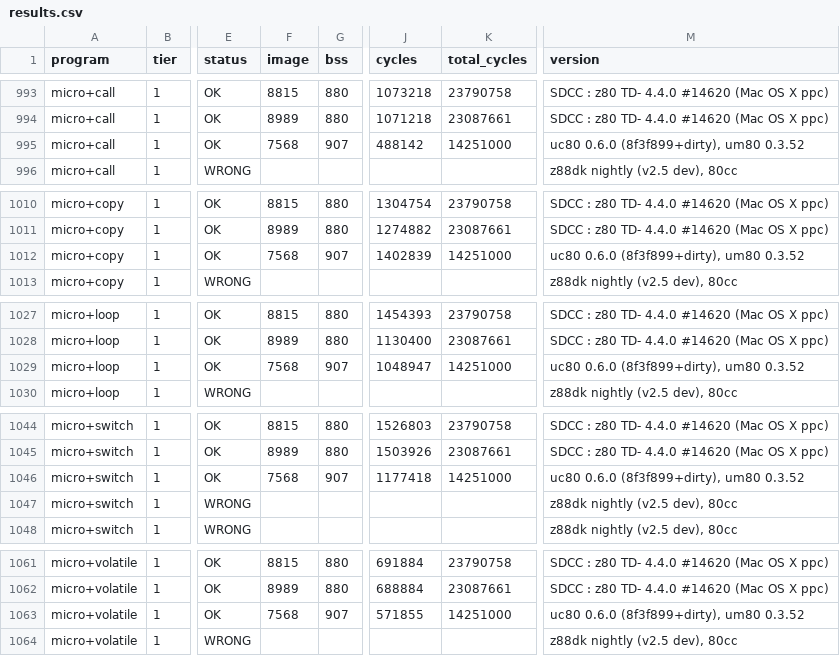
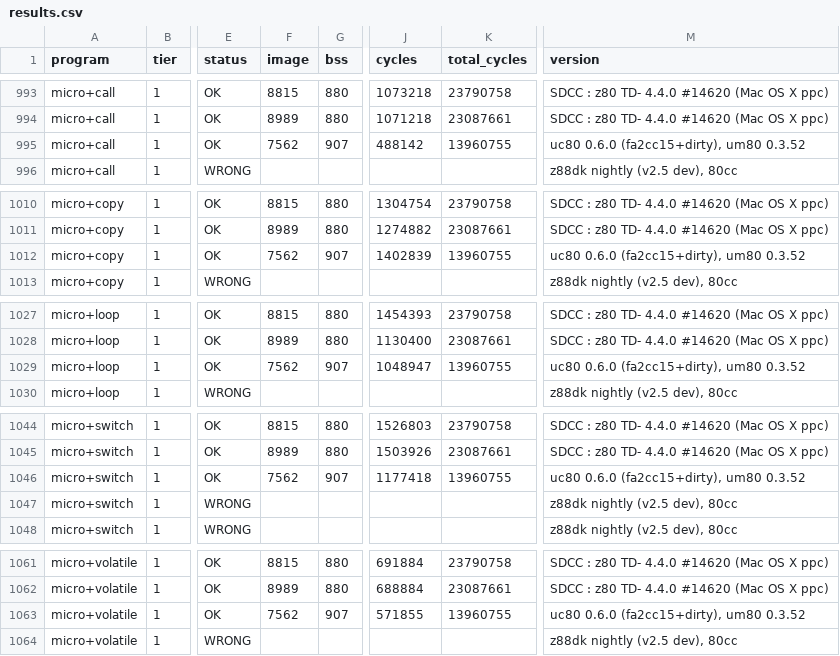
Before and after one commit to avwohl/uc80, a CSV file: bench/results/results.csv, drawn as a sheet; only a part is shown, gaps mark what is left out; the diff covers the shown part only; the diff names each change by its address in the sheet, - before the commit and + after, or states it on an @@ line.

```diff
--- a/bench/results/results.csv
+++ b/bench/results/results.csv
-F995 (image): 7568
+F995 (image): 7562
-K995 (total_cycles): 14251000
+K995 (total_cycles): 13960755
-M995 (version): uc80 0.6.0 (8f3f899+dirty), um80 0.3.52
+M995 (version): uc80 0.6.0 (fa2cc15+dirty), um80 0.3.52
-F1012 (image): 7568
+F1012 (image): 7562
-K1012 (total_cycles): 14251000
+K1012 (total_cycles): 13960755
-M1012 (version): uc80 0.6.0 (8f3f899+dirty), um80 0.3.52
+M1012 (version): uc80 0.6.0 (fa2cc15+dirty), um80 0.3.52
-F1029 (image): 7568
+F1029 (image): 7562
-K1029 (total_cycles): 14251000
+K1029 (total_cycles): 13960755
-M1029 (version): uc80 0.6.0 (8f3f899+dirty), um80 0.3.52
+M1029 (version): uc80 0.6.0 (fa2cc15+dirty), um80 0.3.52
-F1046 (image): 7568
+F1046 (image): 7562
-K1046 (total_cycles): 14251000
+K1046 (total_cycles): 13960755
-M1046 (version): uc80 0.6.0 (8f3f899+dirty), um80 0.3.52
+M1046 (version): uc80 0.6.0 (fa2cc15+dirty), um80 0.3.52
-F1063 (image): 7568
+F1063 (image): 7562
-K1063 (total_cycles): 14251000
+K1063 (total_cycles): 13960755
-M1063 (version): uc80 0.6.0 (8f3f899+dirty), um80 0.3.52
+M1063 (version): uc80 0.6.0 (fa2cc15+dirty), um80 0.3.52
```
Also changed, not shown: 119 edited cells elsewhere in this file, 12 other files.
